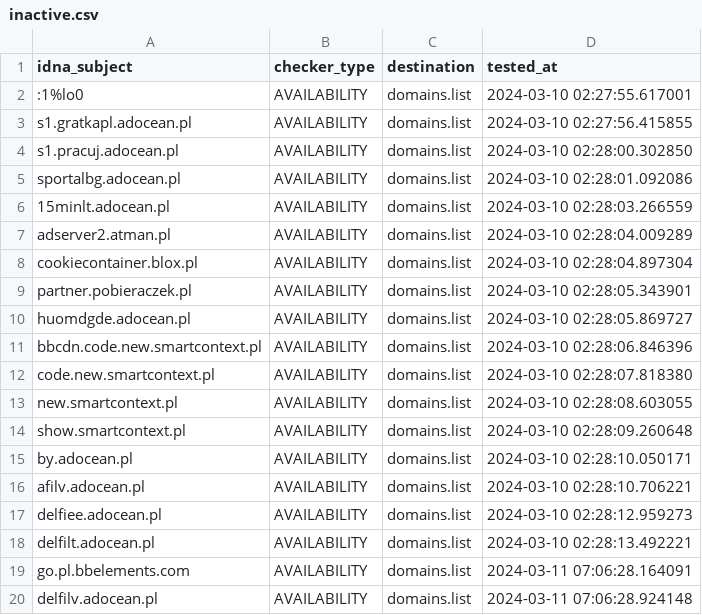
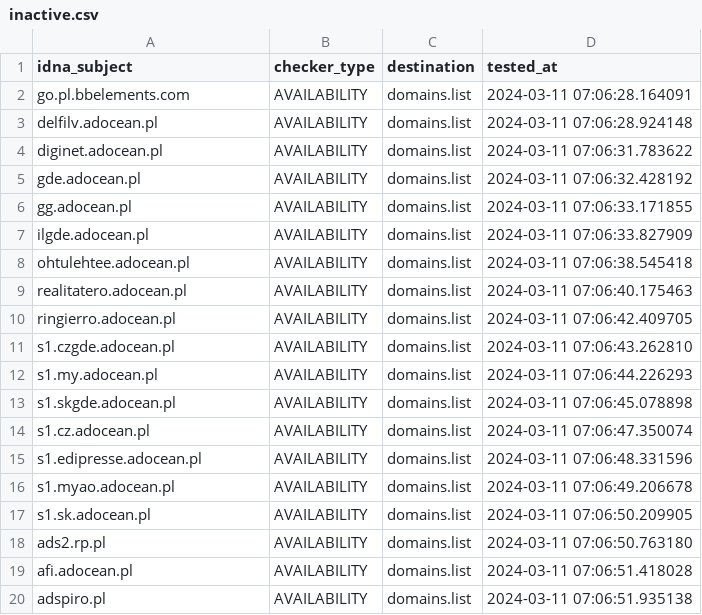
Before and after one commit to Ultimate-Hosts-Blacklist/pl-host-file, a CSV file: .pyfunceble/inactive.csv, drawn as a sheet; only a part is shown; the shorter side is filled out with more unchanged rows; the diff covers the shown part only.

```diff
--- a/.pyfunceble/inactive.csv
+++ b/.pyfunceble/inactive.csv
@@ -1,19 +1,2 @@
 idna_subject,checker_type,destination,tested_at
-:1%lo0,AVAILABILITY,domains.list,2024-03-10 02:27:55.617001
-s1.gratkapl.adocean.pl,AVAILABILITY,domains.list,2024-03-10 02:27:56.415855
-s1.pracuj.adocean.pl,AVAILABILITY,domains.list,2024-03-10 02:28:00.302850
-sportalbg.adocean.pl,AVAILABILITY,domains.list,2024-03-10 02:28:01.092086
-15minlt.adocean.pl,AVAILABILITY,domains.list,2024-03-10 02:28:03.266559
-adserver2.atman.pl,AVAILABILITY,domains.list,2024-03-10 02:28:04.009289
-cookiecontainer.blox.pl,AVAILABILITY,domains.list,2024-03-10 02:28:04.897304
-partner.pobieraczek.pl,AVAILABILITY,domains.list,2024-03-10 02:28:05.343901
-huomdgde.adocean.pl,AVAILABILITY,domains.list,2024-03-10 02:28:05.869727
-bbcdn.code.new.smartcontext.pl,AVAILABILITY,domains.list,2024-03-10 02:28:06.846396
-code.new.smartcontext.pl,AVAILABILITY,domains.list,2024-03-10 02:28:07.818380
-new.smartcontext.pl,AVAILABILITY,domains.list,2024-03-10 02:28:08.603055
-show.smartcontext.pl,AVAILABILITY,domains.list,2024-03-10 02:28:09.260648
-by.adocean.pl,AVAILABILITY,domains.list,2024-03-10 02:28:10.050171
-afilv.adocean.pl,AVAILABILITY,domains.list,2024-03-10 02:28:10.706221
-delfiee.adocean.pl,AVAILABILITY,domains.list,2024-03-10 02:28:12.959273
-delfilt.adocean.pl,AVAILABILITY,domains.list,2024-03-10 02:28:13.492221
 go.pl.bbelements.com,AVAILABILITY,domains.list,2024-03-11 07:06:28.164091
```
Also changed, not shown: 17 added rows elsewhere in this file, 13 other files.
